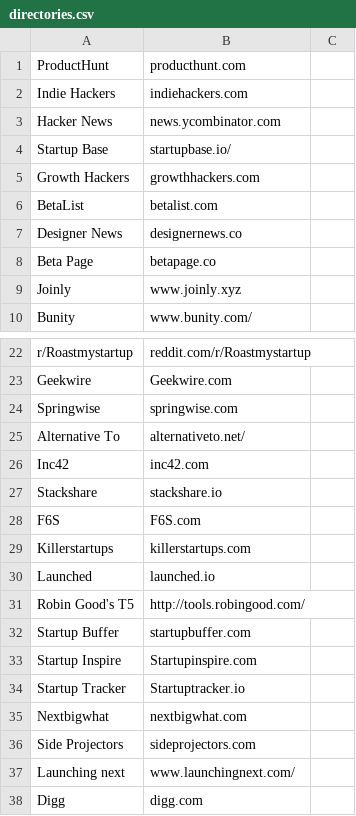
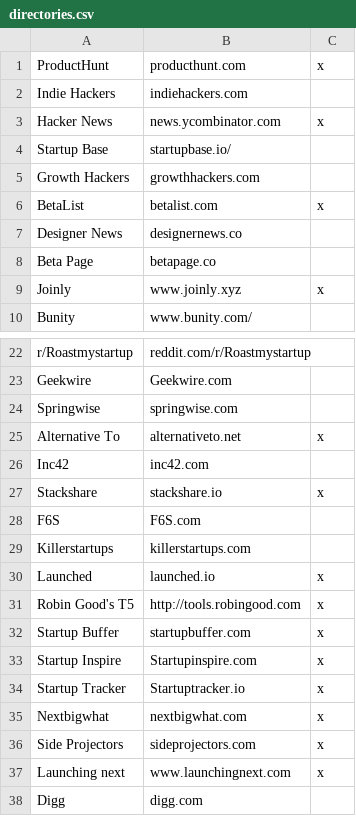
Before and after one commit to dherault/launchhero, a CSV file: directories.csv, drawn as a sheet; only a part is shown, gaps mark what is left out; the diff covers the shown part only.

```diff
--- a/directories.csv
+++ b/directories.csv
@@ -1,10 +1,10 @@
-ProductHunt,producthunt.com
+ProductHunt,producthunt.com,x
 Indie Hackers,indiehackers.com
-Hacker News,news.ycombinator.com
+Hacker News,news.ycombinator.com,x
 Startup Base,startupbase.io/
 Growth Hackers,growthhackers.com
-BetaList,betalist.com
+BetaList,betalist.com,x
 Designer News,designernews.co
 Beta Page,betapage.co
-Joinly,www.joinly.xyz
+Joinly,www.joinly.xyz,x
 Bunity,www.bunity.com/
@@ -24,15 +24,15 @@ Geekwire,Geekwire.com
 Springwise,springwise.com
-Alternative To,alternativeto.net/
+Alternative To,alternativeto.net,x
 Inc42,inc42.com
-Stackshare,stackshare.io
+Stackshare,stackshare.io,x
 F6S,F6S.com
 Killerstartups,killerstartups.com
-Launched,launched.io
-Robin Good's T5,http://tools.robingood.com/
-Startup Buffer,startupbuffer.com
-Startup Inspire,Startupinspire.com
-Startup Tracker,Startuptracker.io
-Nextbigwhat,nextbigwhat.com
-Side Projectors,sideprojectors.com
-Launching next,www.launchingnext.com/
+Launched,launched.io,x
+Robin Good's T5,http://tools.robingood.com,x
+Startup Buffer,startupbuffer.com,x
+Startup Inspire,Startupinspire.com,x
+Startup Tracker,Startuptracker.io,x
+Nextbigwhat,nextbigwhat.com,x
+Side Projectors,sideprojectors.com,x
+Launching next,www.launchingnext.com,x
 Digg,digg.com
```
Also changed, not shown: 98 added rows and 1 removed row elsewhere in this file, 5 other files.
